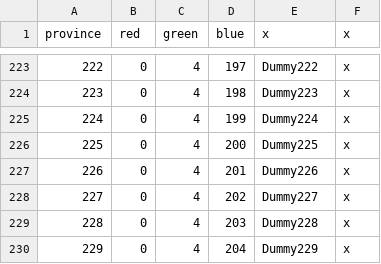
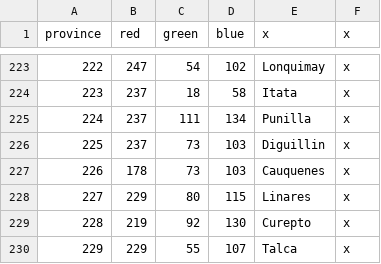
Before and after one commit to Metaluis90/A-World-Like-Any-Other, a CSV file: ATEFF - A World Like Any Other/map/definition.csv, drawn as a sheet; only a part is shown, gaps mark what is left out; the diff covers the shown part only.

```diff
--- a/ATEFF - A World Like Any Other/map/definition.csv
+++ b/ATEFF - A World Like Any Other/map/definition.csv
@@ -223,8 +223,8 @@ province;red;green;blue;x;x
-222;0;4;197;Dummy222;x
-223;0;4;198;Dummy223;x
-224;0;4;199;Dummy224;x
-225;0;4;200;Dummy225;x
-226;0;4;201;Dummy226;x
-227;0;4;202;Dummy227;x
-228;0;4;203;Dummy228;x
-229;0;4;204;Dummy229;x
+222;247;54;102;Lonquimay;x
+223;237;18;58;Itata;x
+224;237;111;134;Punilla;x
+225;237;73;103;Diguillin;x
+226;178;73;103;Cauquenes;x
+227;229;80;115;Linares;x
+228;219;92;130;Curepto;x
+229;229;55;107;Talca;x
```
Also changed, not shown: 36 edited cells elsewhere in this file, ATEFF - A World Like Any Other/localisation/ZZZ_provinces.csv, 1 other file.
